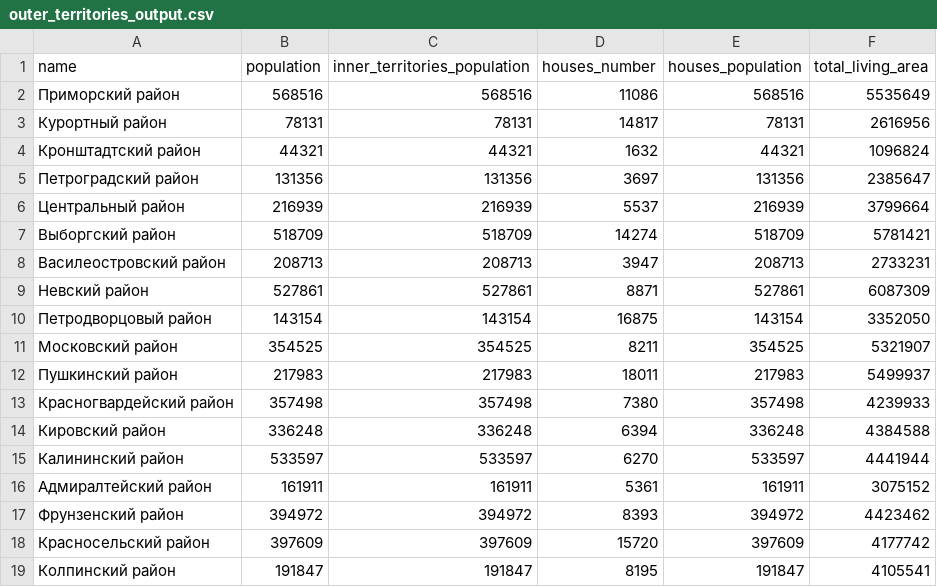
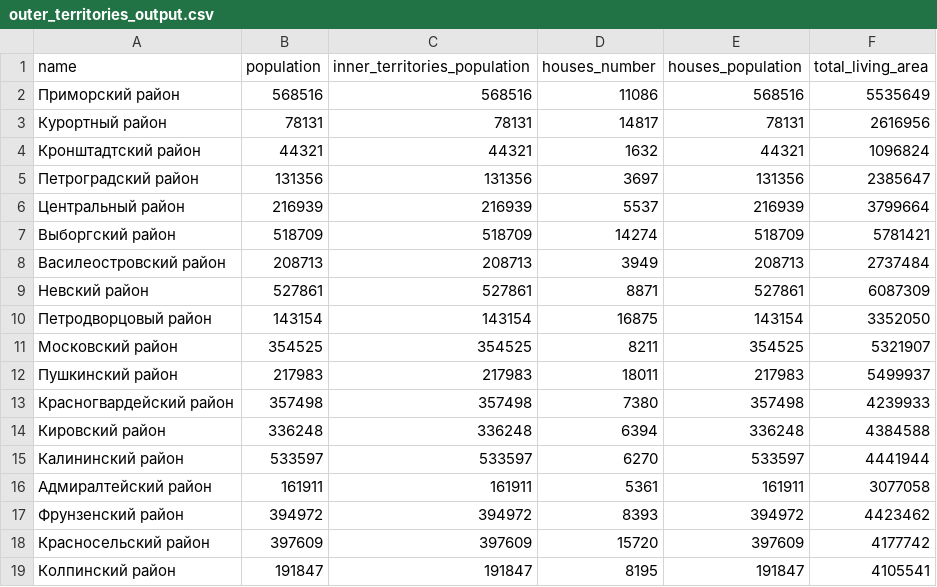
Before and after one commit to eloktev/settlement-service, a CSV file: app/outer_territories_output.csv, drawn as a sheet.

```diff
--- a/app/outer_territories_output.csv
+++ b/app/outer_territories_output.csv
@@ -7,3 +7,3 @@ name,population,inner_territories_population,houses_number,houses_population,tot
 Выборгский район,518709,518709,14274,518709,5781421
-Василеостровский район,208713,208713,3947,208713,2733231
+Василеостровский район,208713,208713,3949,208713,2737484
 Невский район,527861,527861,8871,527861,6087309
@@ -15,3 +15,3 @@ name,population,inner_territories_population,houses_number,houses_population,tot
 Калининский район,533597,533597,6270,533597,4441944
-Адмиралтейский район,161911,161911,5361,161911,3075152
+Адмиралтейский район,161911,161911,5361,161911,3077058
 Фрунзенский район,394972,394972,8393,394972,4423462
```
Also changed, not shown: 9 other files.
